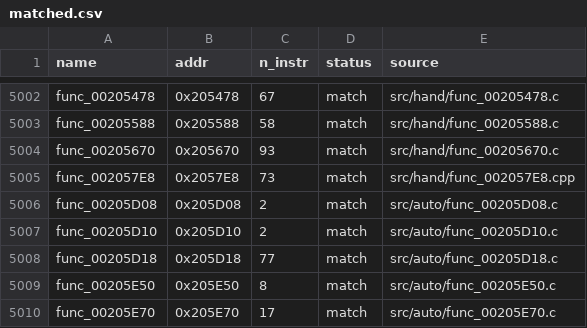
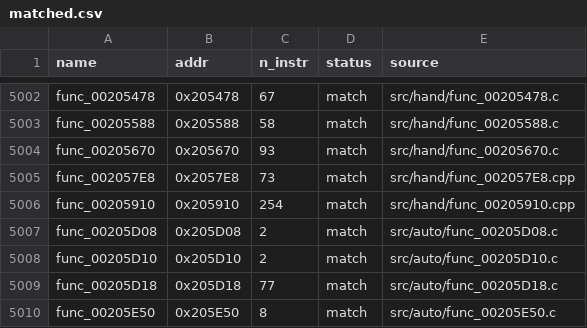
Before and after one commit to Komasia/sly2-decomp, a CSV file: config/matched.csv, drawn as a sheet; only a part is shown, gaps mark what is left out; the shorter side is filled out with more unchanged rows; the diff names each change by its address in the sheet, - before the commit and + after, or states it on an @@ line.

```diff
--- a/config/matched.csv
+++ b/config/matched.csv
+row 5006: func_00205910 | 0x205910 | 254 | match | src/hand/func_00205910.cpp
```
Also changed, not shown: config/progress_history.csv, 1 other file.
